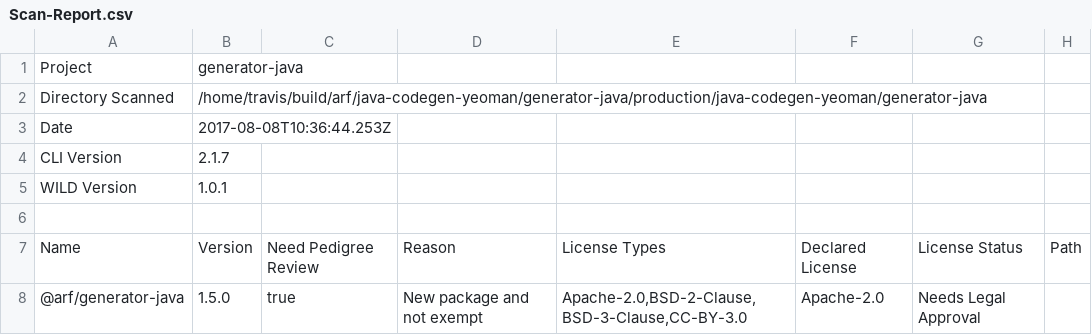
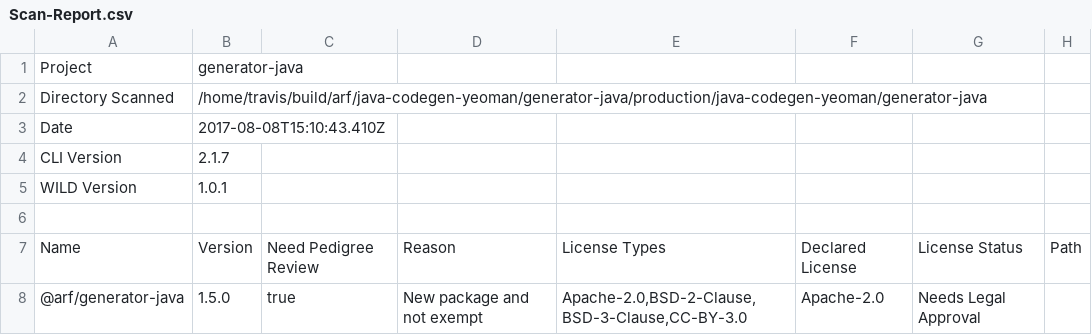
Before and after one commit to ibm-developer/generator-ibm-java, a CSV file: docs/scan/Scan-Report.csv, drawn as a sheet; only a part is shown.

Commit message:
Update test coverage and code scan files

```diff
--- a/docs/scan/Scan-Report.csv
+++ b/docs/scan/Scan-Report.csv
@@ -2,3 +2,3 @@
 "Directory Scanned","/home/travis/build/arf/java-codegen-yeoman/generator-java/production/java-codegen-yeoman/generator-java"
-"Date","2017-08-08T10:36:44.253Z"
+"Date","2017-08-08T15:10:43.410Z"
 "CLI Version","2.1.7"
```
Also changed, not shown: 23 other files.
